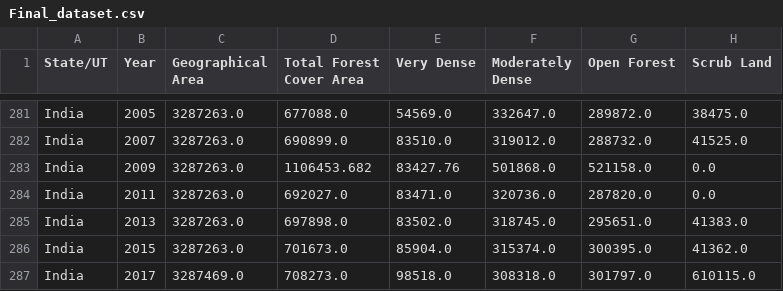
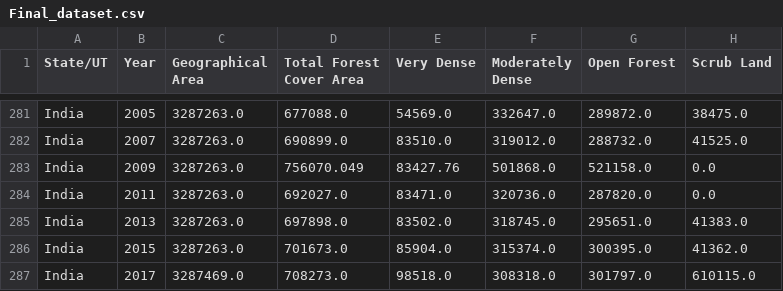
Before and after one commit to MrinalTyagi/EY-Techathon-2, a CSV file: Backend/Final_dataset.csv, drawn as a sheet; only a part is shown, gaps mark what is left out; the diff names each change by its address in the sheet, - before the commit and + after, or states it on an @@ line.

Commit message:
changed csv with corrections

```diff
--- a/Backend/Final_dataset.csv
+++ b/Backend/Final_dataset.csv
-D283 (Total Forest Cover Area): 1106453.682
+D283 (Total Forest Cover Area): 756070.049
```
